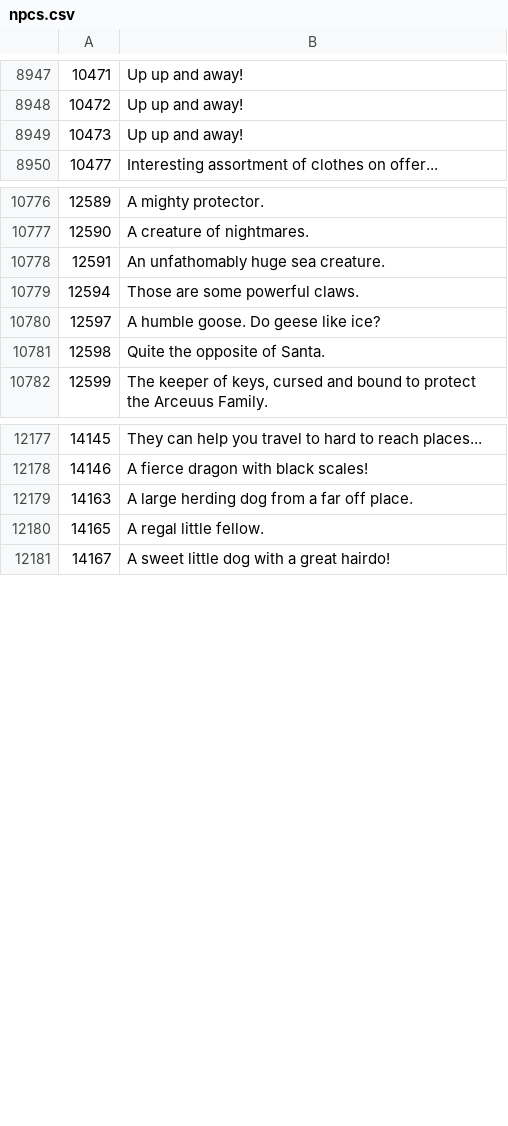
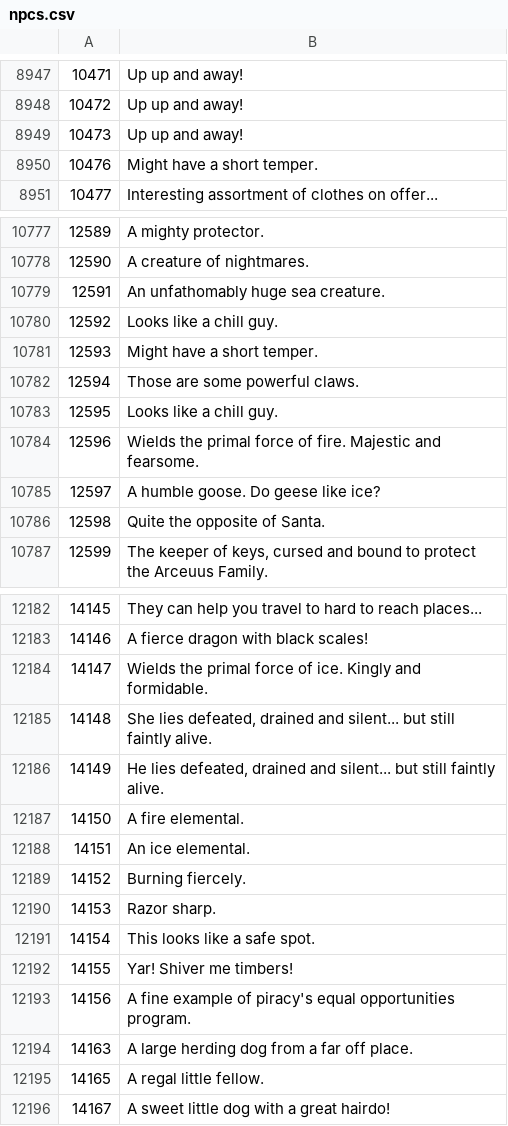
Before and after one commit to Joshua-F/osrs-examines, a CSV file: npcs.csv, drawn as a sheet; only a part is shown, gaps mark what is left out; addresses are those after the commit; the diff names each change by its address in the sheet, - before the commit and + after, or states it on an @@ line.

```diff
--- a/npcs.csv
+++ b/npcs.csv
+row 8950: 10476 | Might have a short temper.
@@ column A renumbered in row 10780 @@
-B10780: Those are some powerful claws.
+B10780: Looks like a chill guy.
+row 10781: 12593 | Might have a short temper.
+row 10782: 12594 | Those are some powerful claws.
+row 10783: 12595 | Looks like a chill guy.
+row 10784: 12596 | Wields the primal force of fire. Majestic and fearsome.
+row 12184: 14147 | Wields the primal force of ice. Kingly and formidable.
+row 12185: 14148 | She lies defeated, drained and silent... but still faintly alive.
+row 12186: 14149 | He lies defeated, drained and silent... but still faintly alive.
+row 12187: 14150 | A fire elemental.
+row 12188: 14151 | An ice elemental.
+row 12189: 14152 | Burning fiercely.
+row 12190: 14153 | Razor sharp.
+row 12191: 14154 | This looks like a safe spot.
+row 12192: 14155 | Yar! Shiver me timbers!
+row 12193: 14156 | A fine example of piracy's equal opportunities program.
```
Also changed, not shown: objs.csv, 1 other file.
